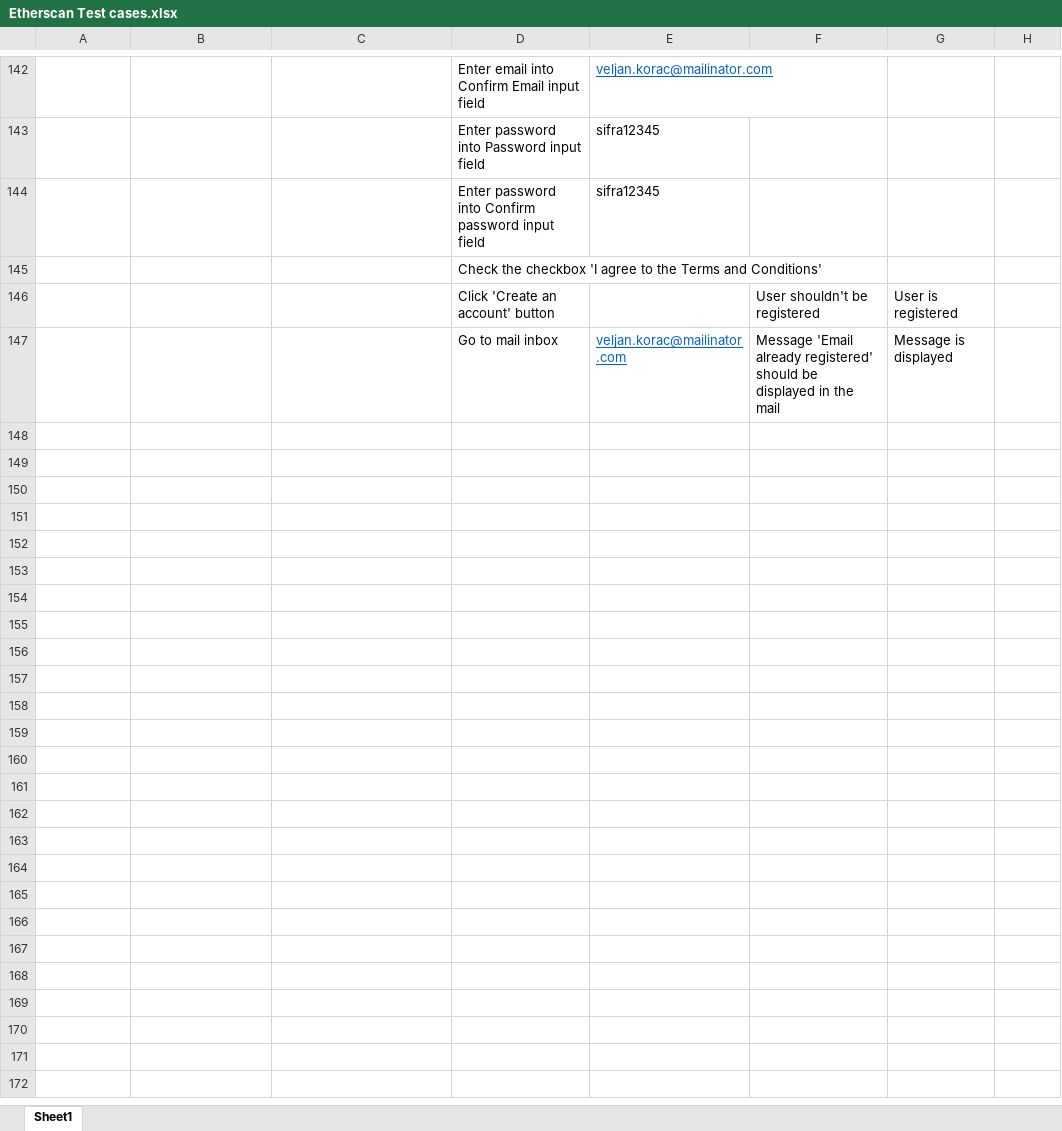
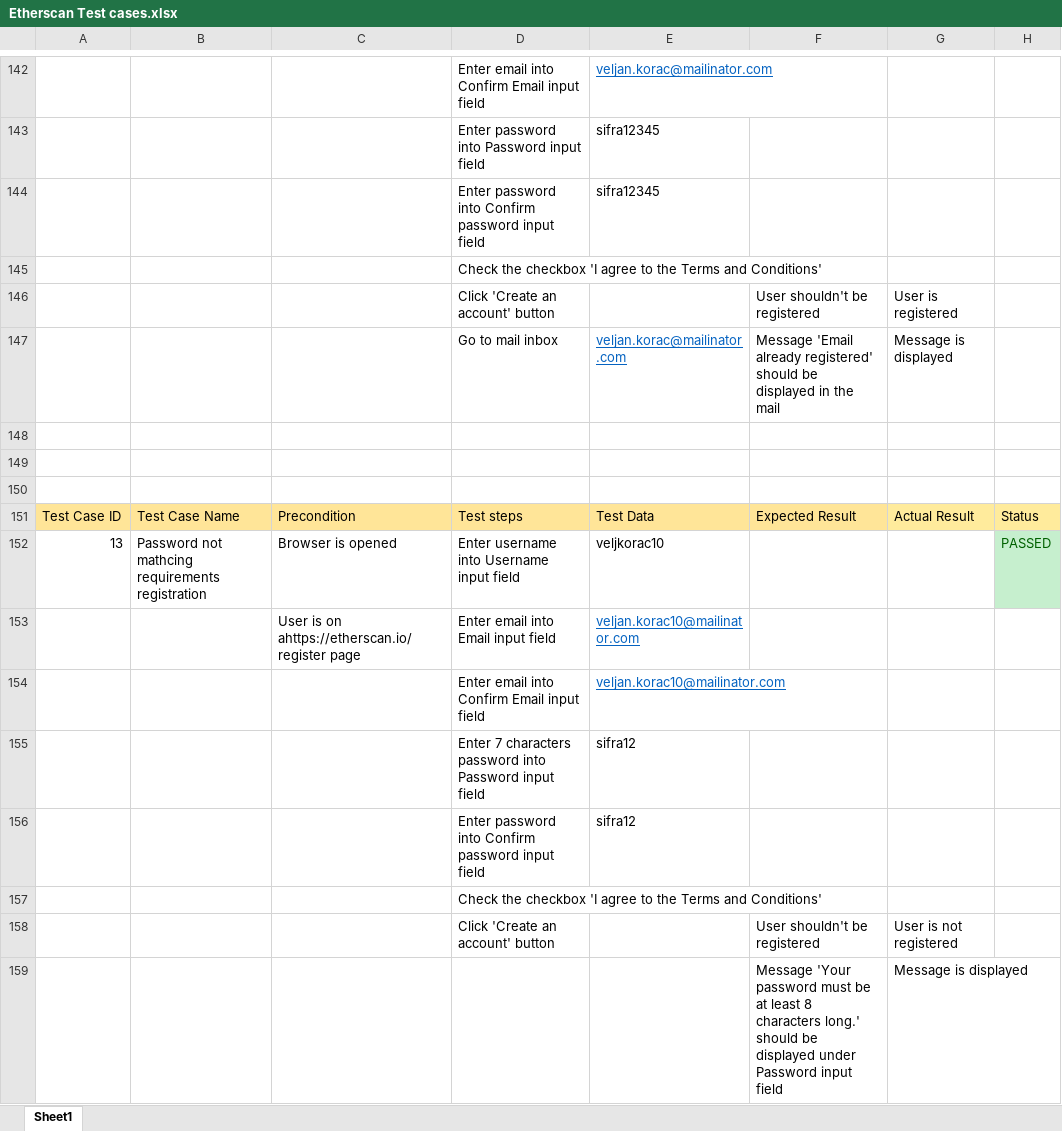
Before and after one commit to veljkokorac/TraceLabs_Automation_Test, an Excel workbook: Etherscan Test cases.xlsx, sheet Sheet1, drawn as a sheet; only a part is shown, gaps mark what is left out; values as stored, in another font and other column widths than the file's, no borders; the diff covers the shown part only; the diff names each change by its address in the sheet, - before the commit and + after, or states it on an @@ line.

Commit message:
Adding tests

```diff
--- a/Etherscan Test cases.xlsx (sheet Sheet1)
+++ b/Etherscan Test cases.xlsx (sheet Sheet1)
+row 148: (empty)
+row 149: (empty)
+row 150: (empty)
+row 151: Test Case ID | Test Case Name | Precondition | Test steps | Test Data | Expected Result | Actual Result | Status
+row 152: 13 | Password not mathcing requirements registration | Browser is opened | Enter username into Username input field | veljkorac10 |  |  | PASSED
+row 153:  |  | User is on ahttps://etherscan.io/register page | Enter email into Email input field | veljan.korac10@mailinator.com
+row 154:  |  |  | Enter email into Confirm Email input field | veljan.korac10@mailinator.com
+row 155:  |  |  | Enter 7 characters password into Password input field | sifra12
+row 156:  |  |  | Enter password into Confirm password input field | sifra12
+row 157:  |  |  | Check the checkbox 'I agree to the Terms and Conditions'
+row 158:  |  |  | Click 'Create an account' button |  | User shouldn't be registered | User is not registered
+row 159:  |  |  |  |  | Message 'Your password must be at least 8 characters long.' should be displayed under Password input field | Message is displayed
```
Also changed, not shown: 12 added rows elsewhere in this sheet.
